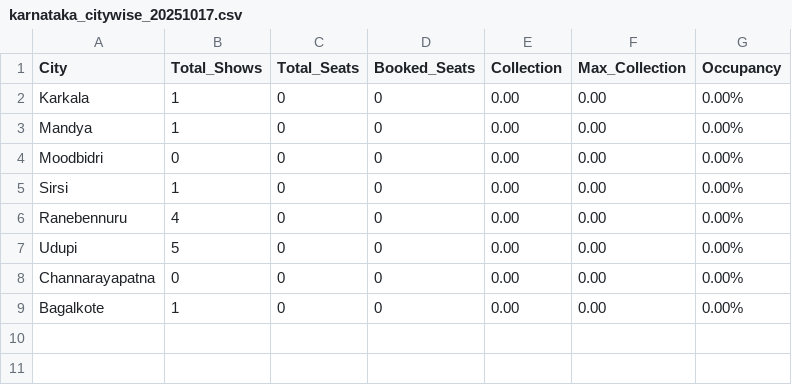
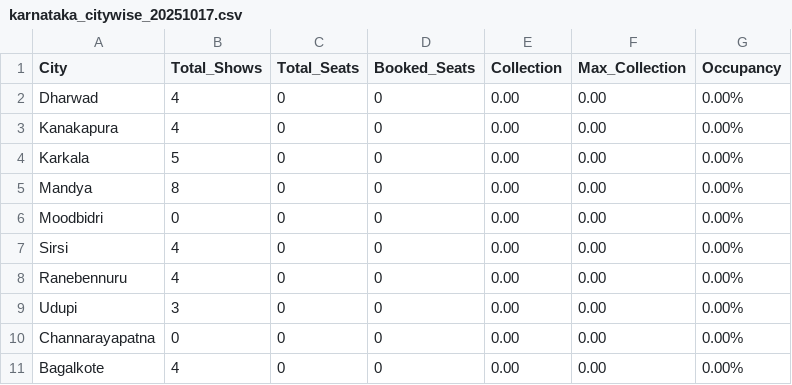
Before and after one commit to Cinemadata/Bms_Karnataka, a CSV file: output_karnataka/karnataka_citywise_20251017.csv, drawn as a sheet.

```diff
--- a/output_karnataka/karnataka_citywise_20251017.csv
+++ b/output_karnataka/karnataka_citywise_20251017.csv
@@ -1,9 +1,11 @@
 City,Total_Shows,Total_Seats,Booked_Seats,Collection,Max_Collection,Occupancy
-"Karkala","1","0","0","0.00","0.00","0.00%"
-"Mandya","1","0","0","0.00","0.00","0.00%"
+"Dharwad","4","0","0","0.00","0.00","0.00%"
+"Kanakapura","4","0","0","0.00","0.00","0.00%"
+"Karkala","5","0","0","0.00","0.00","0.00%"
+"Mandya","8","0","0","0.00","0.00","0.00%"
 "Moodbidri","0","0","0","0.00","0.00","0.00%"
-"Sirsi","1","0","0","0.00","0.00","0.00%"
+"Sirsi","4","0","0","0.00","0.00","0.00%"
 "Ranebennuru","4","0","0","0.00","0.00","0.00%"
-"Udupi","5","0","0","0.00","0.00","0.00%"
+"Udupi","3","0","0","0.00","0.00","0.00%"
 "Channarayapatna","0","0","0","0.00","0.00","0.00%"
-"Bagalkote","1","0","0","0.00","0.00","0.00%"
+"Bagalkote","4","0","0","0.00","0.00","0.00%"
```
Also changed, not shown: output_karnataka/karnataka_citywise.csv, output_karnataka/karnataka_showwise_20251017.csv, 5 other files.
